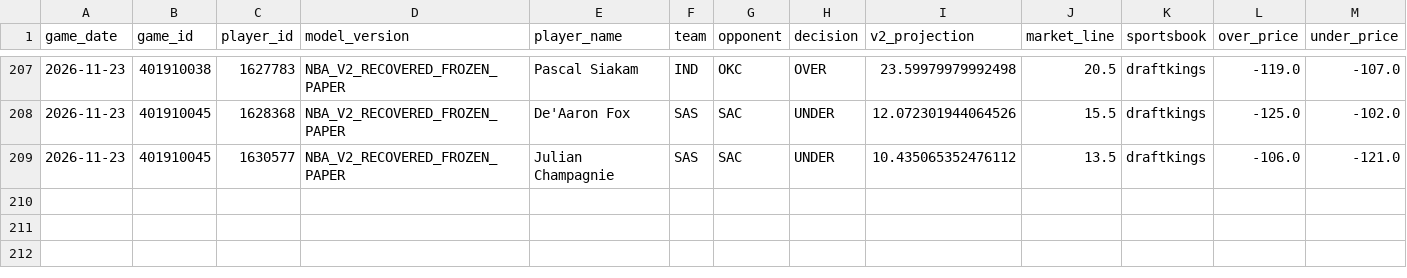
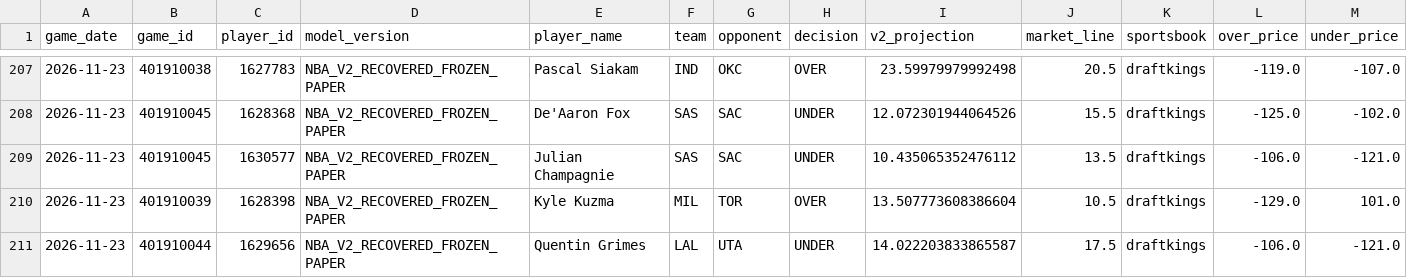
Before and after one commit to easymoneyschulz/sports-betting-command-center, a CSV file: public_data/nba_v2_recovered_paper_tracker.csv, drawn as a sheet; only a part is shown, gaps mark what is left out; rows hold the shown columns only; the diff names each change by its address in the sheet, - before the commit and + after, or states it on an @@ line.

```diff
--- a/public_data/nba_v2_recovered_paper_tracker.csv
+++ b/public_data/nba_v2_recovered_paper_tracker.csv
+row 210: 2026-11-23 | 401910039 | 1628398 | NBA_V2_RECOVERED_FROZEN_PAPER | Kyle Kuzma | MIL | TOR | OVER | 13.507773608386604 | 10.5 | draftkings | -129.0 | 101.0
+row 211: 2026-11-23 | 401910044 | 1629656 | NBA_V2_RECOVERED_FROZEN_PAPER | Quentin Grimes | LAL | UTA | UNDER | 14.022203833865587 | 17.5 | draftkings | -106.0 | -121.0
```
Also changed, not shown: public_data/nba_v2_propline_odds.csv, public_data/nba_v2_recovered_paper_predictions.csv, 1 other file.
